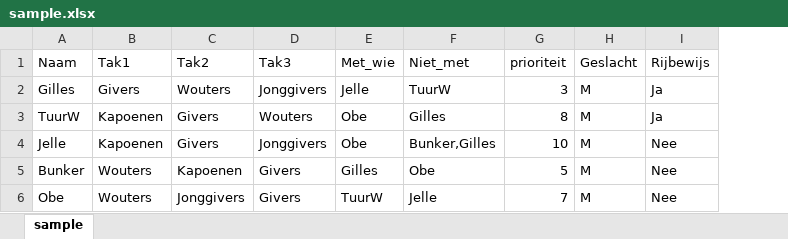
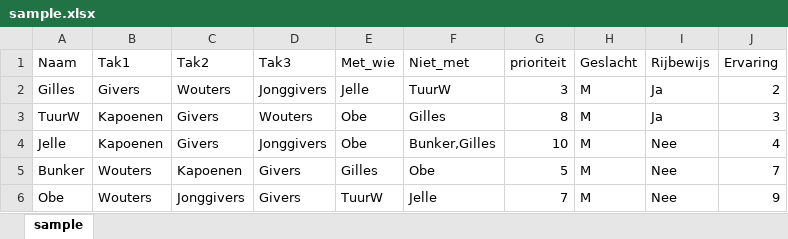
Before and after one commit to Froestoek/GroepsleidingTool, an Excel workbook: sample.xlsx, sheet sample, drawn as a sheet; values as stored, in another font and other column widths than the file's, no borders; the diff names each change by its address in the sheet, - before the commit and + after, or states it on an @@ line.

```diff
--- a/sample.xlsx (sheet sample)
+++ b/sample.xlsx (sheet sample)
+column J (Ervaring), rows 2-6: 2 | 3 | 4 | 7 | 9
```
Also changed, not shown: 2 other files.
